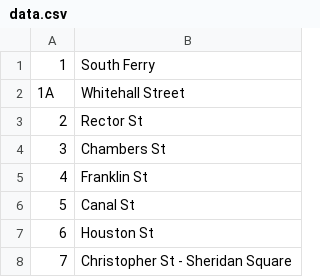
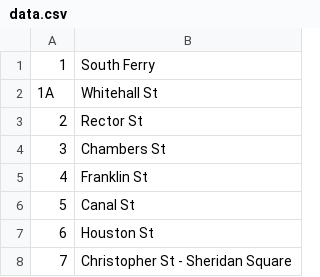
Before and after one commit to drozenzaft/finalproject, a CSV file: data.csv, drawn as a sheet; only a part is shown.

Commit message:
Very minor fixing of station names for further clarity

```diff
--- a/data.csv
+++ b/data.csv
@@ -1,3 +1,3 @@
 1,South Ferry
-1A,Whitehall Street
+1A,Whitehall St
 2,Rector St
```
